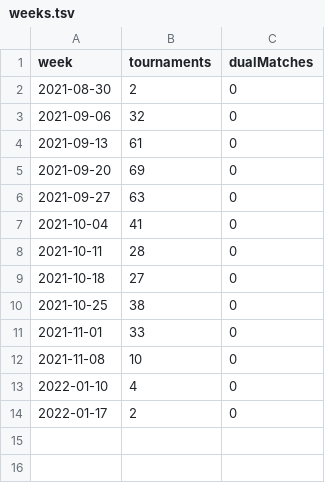
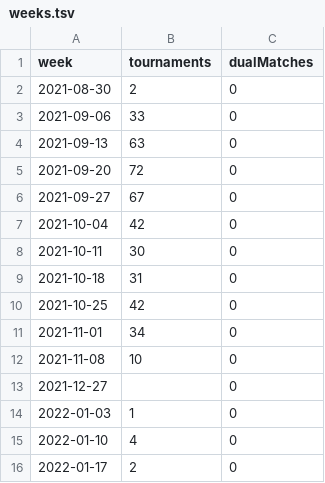
Before and after one commit to slam10s/college-data, a TSV file: 2021-22/weeks.tsv, drawn as a sheet.

```diff
--- a/2021-22/weeks.tsv
+++ b/2021-22/weeks.tsv
@@ -2,12 +2,14 @@ week	tournaments	dualMatches
 2021-08-30	 2	0
-2021-09-06	32	0
-2021-09-13	61	0
-2021-09-20	69	0
-2021-09-27	63	0
-2021-10-04	41	0
-2021-10-11	28	0
-2021-10-18	27	0
-2021-10-25	38	0
-2021-11-01	33	0
+2021-09-06	33	0
+2021-09-13	63	0
+2021-09-20	72	0
+2021-09-27	67	0
+2021-10-04	42	0
+2021-10-11	30	0
+2021-10-18	31	0
+2021-10-25	42	0
+2021-11-01	34	0
 2021-11-08	10	0
+2021-12-27	  	0
+2022-01-03	 1	0
 2022-01-10	 4	0
```
Also changed, not shown: 2021-22/events.tsv, 2021-22/tournaments.tsv, 5 other files.
